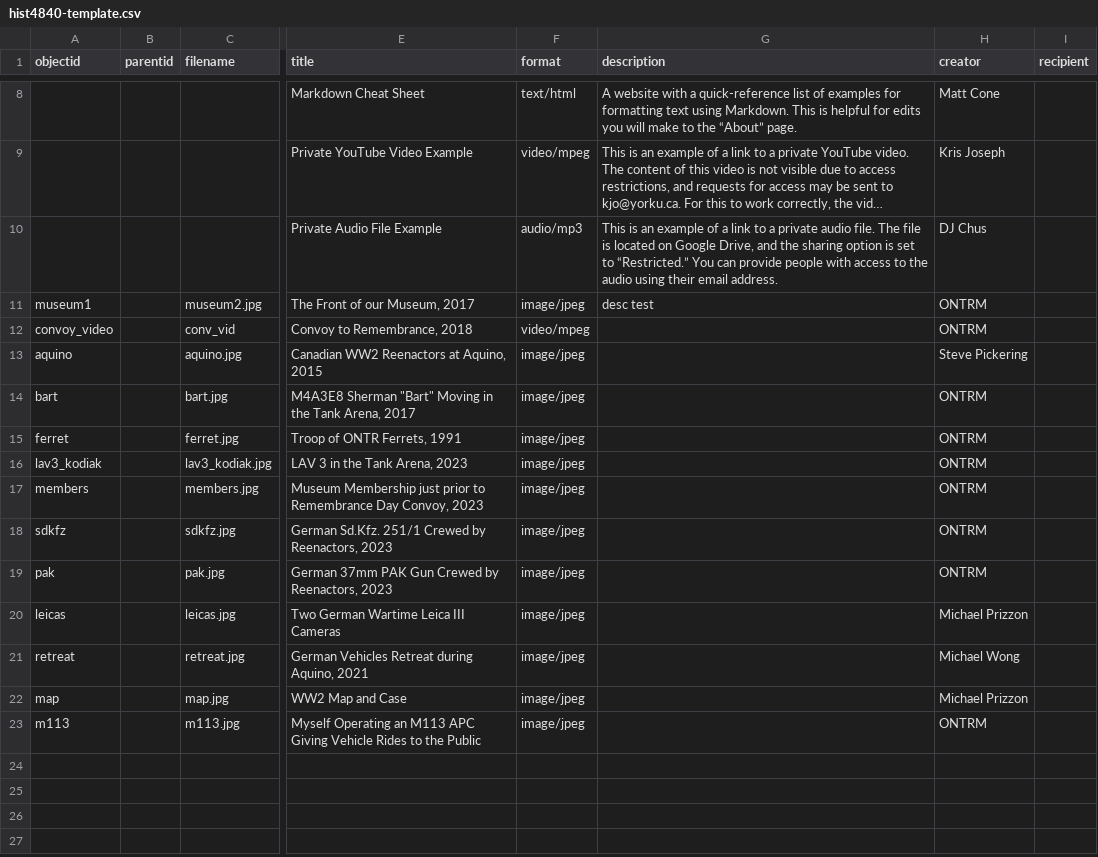
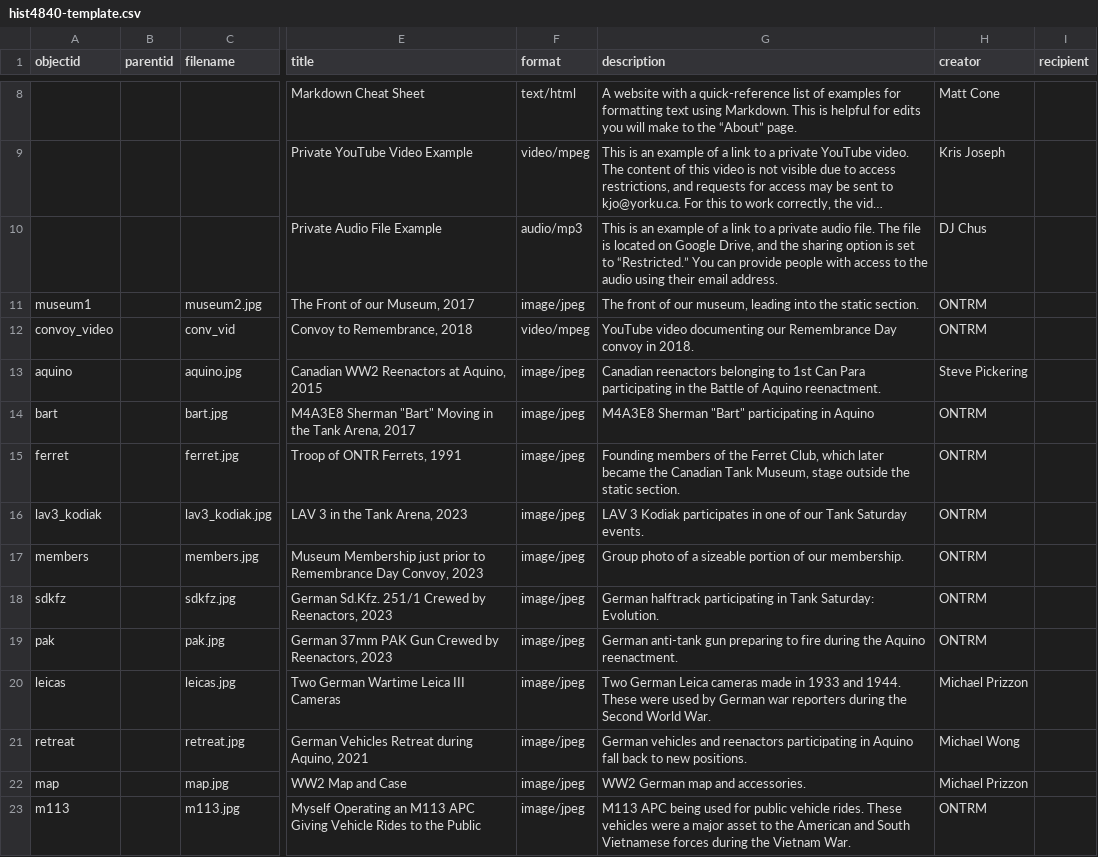
Before and after one commit to BusiedBat306/HIST4840-template, a CSV file: _data/hist4840-template.csv, drawn as a sheet; only a part is shown, gaps mark what is left out; long unchanged cells end in …; the diff names each change by its address in the sheet, - before the commit and + after, or states it on an @@ line.

Commit message:
Add files via upload

```diff
--- a/_data/hist4840-template.csv
+++ b/_data/hist4840-template.csv
-G11 (description): desc test
+G11 (description): The front of our museum, leading into the static section.
-G12 (description): (empty)
+G12 (description): YouTube video documenting our Remembrance Day convoy in 2018.
-G13 (description): (empty)
+G13 (description): Canadian reenactors belonging to 1st Can Para participating in the Battle of Aquino reenactment.
-G14 (description): (empty)
+G14 (description): M4A3E8 Sherman "Bart" participating in Aquino
-G15 (description): (empty)
+G15 (description): Founding members of the Ferret Club, which later became the Canadian Tank Museum, stage outside the static section.
-G16 (description): (empty)
+G16 (description): LAV 3 Kodiak participates in one of our Tank Saturday events.
-G17 (description): (empty)
+G17 (description): Group photo of a sizeable portion of our membership.
-G18 (description): (empty)
+G18 (description): German halftrack participating in Tank Saturday: Evolution.
-G19 (description): (empty)
+G19 (description): German anti-tank gun preparing to fire during the Aquino reenactment.
-G20 (description): (empty)
+G20 (description): Two German Leica cameras made in 1933 and 1944. These were used by German war reporters during the Second World War.
-G21 (description): (empty)
+G21 (description): German vehicles and reenactors participating in Aquino fall back to new positions.
-G22 (description): (empty)
+G22 (description): WW2 German map and accessories.
-G23 (description): (empty)
+G23 (description): M113 APC being used for public vehicle rides. These vehicles were a major asset to the American and South Vietnamese forces during the Vietnam War.
```
